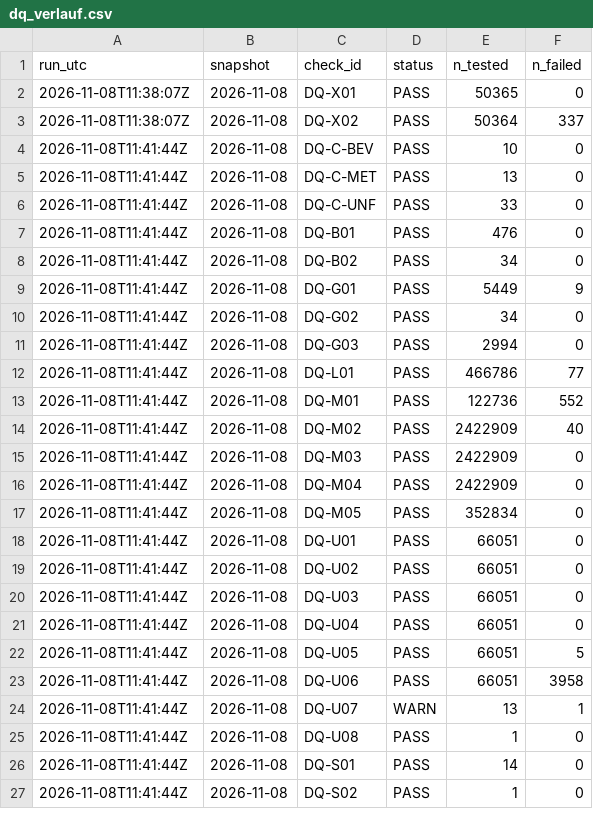
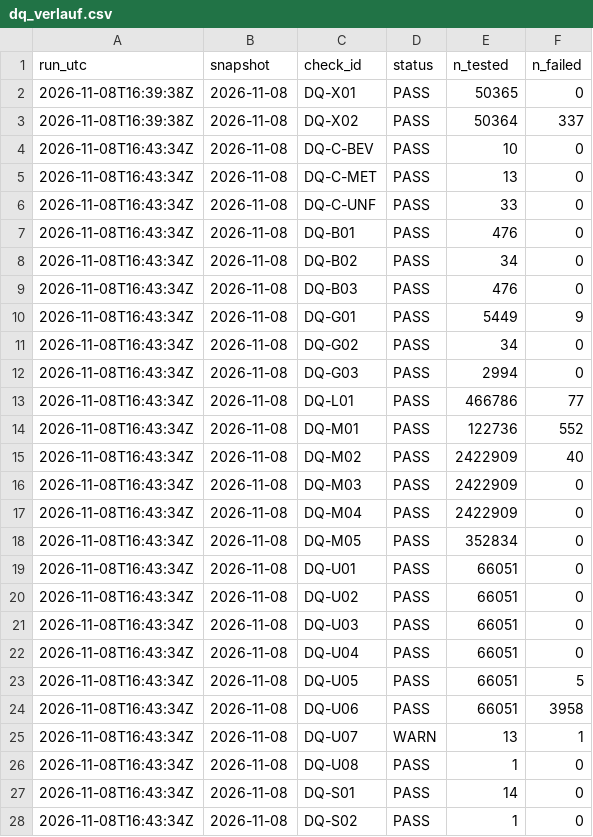
Before and after one commit to ffahrenb/zurich-road-accidents, a CSV file: export/dq/dq_verlauf.csv, drawn as a sheet; only a part is shown; the diff covers the shown part only.

```diff
--- a/export/dq/dq_verlauf.csv
+++ b/export/dq/dq_verlauf.csv
@@ -1,27 +1,28 @@
 "run_utc","snapshot","check_id","status","n_tested","n_failed"
-"2026-11-08T11:38:07Z","2026-11-08","DQ-X01","PASS",50365,0
-"2026-11-08T11:38:07Z","2026-11-08","DQ-X02","PASS",50364,337
-"2026-11-08T11:41:44Z","2026-11-08","DQ-C-BEV","PASS",10,0
-"2026-11-08T11:41:44Z","2026-11-08","DQ-C-MET","PASS",13,0
-"2026-11-08T11:41:44Z","2026-11-08","DQ-C-UNF","PASS",33,0
-"2026-11-08T11:41:44Z","2026-11-08","DQ-B01","PASS",476,0
-"2026-11-08T11:41:44Z","2026-11-08","DQ-B02","PASS",34,0
-"2026-11-08T11:41:44Z","2026-11-08","DQ-G01","PASS",5449,9
-"2026-11-08T11:41:44Z","2026-11-08","DQ-G02","PASS",34,0
-"2026-11-08T11:41:44Z","2026-11-08","DQ-G03","PASS",2994,0
-"2026-11-08T11:41:44Z","2026-11-08","DQ-L01","PASS",466786,77
-"2026-11-08T11:41:44Z","2026-11-08","DQ-M01","PASS",122736,552
-"2026-11-08T11:41:44Z","2026-11-08","DQ-M02","PASS",2422909,40
-"2026-11-08T11:41:44Z","2026-11-08","DQ-M03","PASS",2422909,0
-"2026-11-08T11:41:44Z","2026-11-08","DQ-M04","PASS",2422909,0
-"2026-11-08T11:41:44Z","2026-11-08","DQ-M05","PASS",352834,0
-"2026-11-08T11:41:44Z","2026-11-08","DQ-U01","PASS",66051,0
-"2026-11-08T11:41:44Z","2026-11-08","DQ-U02","PASS",66051,0
-"2026-11-08T11:41:44Z","2026-11-08","DQ-U03","PASS",66051,0
-"2026-11-08T11:41:44Z","2026-11-08","DQ-U04","PASS",66051,0
-"2026-11-08T11:41:44Z","2026-11-08","DQ-U05","PASS",66051,5
-"2026-11-08T11:41:44Z","2026-11-08","DQ-U06","PASS",66051,3958
-"2026-11-08T11:41:44Z","2026-11-08","DQ-U07","WARN",13,1
-"2026-11-08T11:41:44Z","2026-11-08","DQ-U08","PASS",1,0
-"2026-11-08T11:41:44Z","2026-11-08","DQ-S01","PASS",14,0
-"2026-11-08T11:41:44Z","2026-11-08","DQ-S02","PASS",1,0
+"2026-11-08T16:39:38Z","2026-11-08","DQ-X01","PASS",50365,0
+"2026-11-08T16:39:38Z","2026-11-08","DQ-X02","PASS",50364,337
+"2026-11-08T16:43:34Z","2026-11-08","DQ-C-BEV","PASS",10,0
+"2026-11-08T16:43:34Z","2026-11-08","DQ-C-MET","PASS",13,0
+"2026-11-08T16:43:34Z","2026-11-08","DQ-C-UNF","PASS",33,0
+"2026-11-08T16:43:34Z","2026-11-08","DQ-B01","PASS",476,0
+"2026-11-08T16:43:34Z","2026-11-08","DQ-B02","PASS",34,0
+"2026-11-08T16:43:34Z","2026-11-08","DQ-B03","PASS",476,0
+"2026-11-08T16:43:34Z","2026-11-08","DQ-G01","PASS",5449,9
+"2026-11-08T16:43:34Z","2026-11-08","DQ-G02","PASS",34,0
+"2026-11-08T16:43:34Z","2026-11-08","DQ-G03","PASS",2994,0
+"2026-11-08T16:43:34Z","2026-11-08","DQ-L01","PASS",466786,77
+"2026-11-08T16:43:34Z","2026-11-08","DQ-M01","PASS",122736,552
+"2026-11-08T16:43:34Z","2026-11-08","DQ-M02","PASS",2422909,40
+"2026-11-08T16:43:34Z","2026-11-08","DQ-M03","PASS",2422909,0
+"2026-11-08T16:43:34Z","2026-11-08","DQ-M04","PASS",2422909,0
+"2026-11-08T16:43:34Z","2026-11-08","DQ-M05","PASS",352834,0
+"2026-11-08T16:43:34Z","2026-11-08","DQ-U01","PASS",66051,0
+"2026-11-08T16:43:34Z","2026-11-08","DQ-U02","PASS",66051,0
+"2026-11-08T16:43:34Z","2026-11-08","DQ-U03","PASS",66051,0
+"2026-11-08T16:43:34Z","2026-11-08","DQ-U04","PASS",66051,0
+"2026-11-08T16:43:34Z","2026-11-08","DQ-U05","PASS",66051,5
+"2026-11-08T16:43:34Z","2026-11-08","DQ-U06","PASS",66051,3958
+"2026-11-08T16:43:34Z","2026-11-08","DQ-U07","WARN",13,1
+"2026-11-08T16:43:34Z","2026-11-08","DQ-U08","PASS",1,0
+"2026-11-08T16:43:34Z","2026-11-08","DQ-S01","PASS",14,0
+"2026-11-08T16:43:34Z","2026-11-08","DQ-S02","PASS",1,0
```
Also changed, not shown: 3 added rows and 7 edited cells elsewhere in this file, export/dq/dq_ergebnisse.csv, export/dq/manifest.csv, 14 other files.
